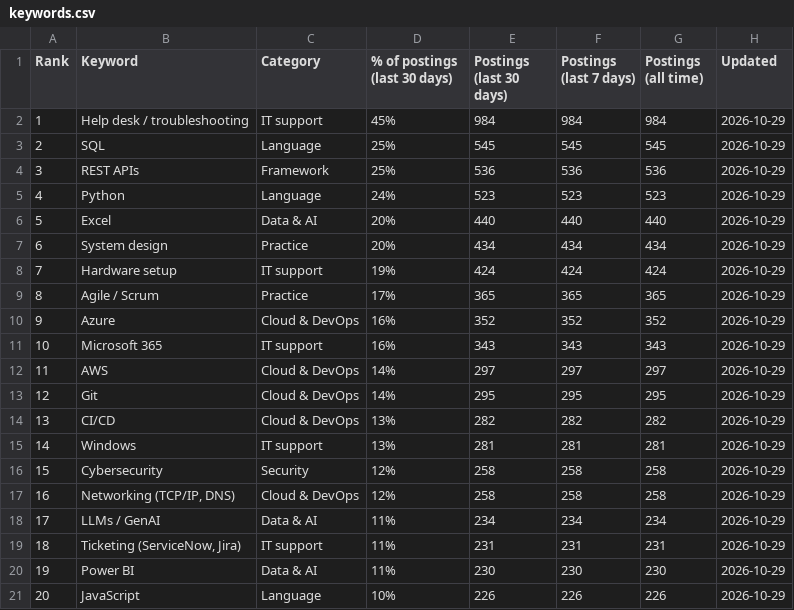
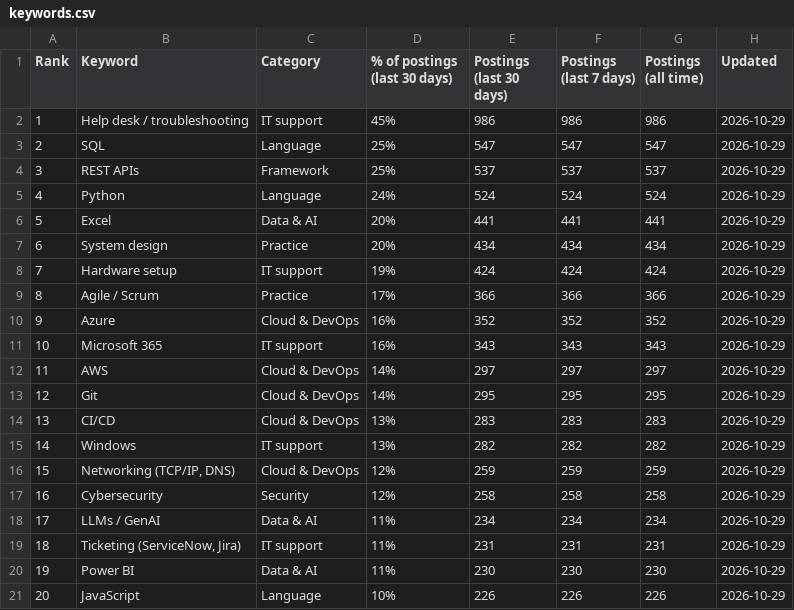
Before and after one commit to sagarh12/canada-jobs-feed, a CSV file: feed/keywords.csv, drawn as a sheet; only a part is shown; the diff covers the shown part only.

```diff
--- a/feed/keywords.csv
+++ b/feed/keywords.csv
@@ -1,10 +1,10 @@
 Rank,Keyword,Category,% of postings (last 30 days),Postings (last 30 days),Postings (last 7 days),Postings (all time),Updated
-1,Help desk / troubleshooting,IT support,45%,984,984,984,2026-10-29
-2,SQL,Language,25%,545,545,545,2026-10-29
-3,REST APIs,Framework,25%,536,536,536,2026-10-29
-4,Python,Language,24%,523,523,523,2026-10-29
-5,Excel,Data & AI,20%,440,440,440,2026-10-29
+1,Help desk / troubleshooting,IT support,45%,986,986,986,2026-10-29
+2,SQL,Language,25%,547,547,547,2026-10-29
+3,REST APIs,Framework,25%,537,537,537,2026-10-29
+4,Python,Language,24%,524,524,524,2026-10-29
+5,Excel,Data & AI,20%,441,441,441,2026-10-29
 6,System design,Practice,20%,434,434,434,2026-10-29
 7,Hardware setup,IT support,19%,424,424,424,2026-10-29
-8,Agile / Scrum,Practice,17%,365,365,365,2026-10-29
+8,Agile / Scrum,Practice,17%,366,366,366,2026-10-29
 9,Azure,Cloud & DevOps,16%,352,352,352,2026-10-29
@@ -13,6 +13,6 @@ Rank,Keyword,Category,% of postings (last 30 days),Postings (last 30 days),Posti
 12,Git,Cloud & DevOps,14%,295,295,295,2026-10-29
-13,CI/CD,Cloud & DevOps,13%,282,282,282,2026-10-29
-14,Windows,IT support,13%,281,281,281,2026-10-29
-15,Cybersecurity,Security,12%,258,258,258,2026-10-29
-16,"Networking (TCP/IP, DNS)",Cloud & DevOps,12%,258,258,258,2026-10-29
+13,CI/CD,Cloud & DevOps,13%,283,283,283,2026-10-29
+14,Windows,IT support,13%,282,282,282,2026-10-29
+15,"Networking (TCP/IP, DNS)",Cloud & DevOps,12%,259,259,259,2026-10-29
+16,Cybersecurity,Security,12%,258,258,258,2026-10-29
 17,LLMs / GenAI,Data & AI,11%,234,234,234,2026-10-29
```
Also changed, not shown: 59 edited cells elsewhere in this file, 3 other files.
